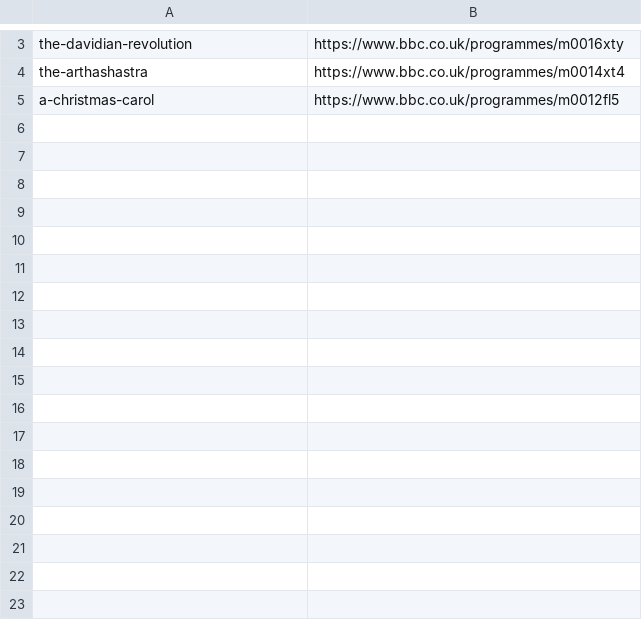
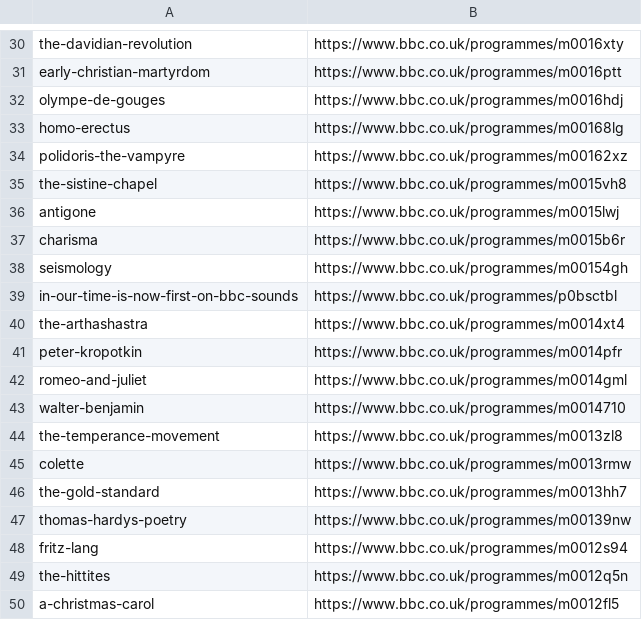
Before and after one commit to timd/braggscraper, a CSV file: pages.csv, drawn as a sheet; only a part is shown, gaps mark what is left out; the diff covers the shown part only; the diff names each change by its address in the sheet, - before the commit and + after, or states it on an @@ line.

```diff
--- a/pages.csv
+++ b/pages.csv
+row 31: early-christian-martyrdom | https://www.bbc.co.uk/programmes/m0016ptt
+row 32: olympe-de-gouges | https://www.bbc.co.uk/programmes/m0016hdj
+row 33: homo-erectus | https://www.bbc.co.uk/programmes/m00168lg
+row 34: polidoris-the-vampyre | https://www.bbc.co.uk/programmes/m00162xz
+row 35: the-sistine-chapel | https://www.bbc.co.uk/programmes/m0015vh8
+row 36: antigone | https://www.bbc.co.uk/programmes/m0015lwj
+row 37: charisma | https://www.bbc.co.uk/programmes/m0015b6r
+row 38: seismology | https://www.bbc.co.uk/programmes/m00154gh
+row 39: in-our-time-is-now-first-on-bbc-sounds | https://www.bbc.co.uk/programmes/p0bsctbl
+row 41: peter-kropotkin | https://www.bbc.co.uk/programmes/m0014pfr
+row 42: romeo-and-juliet | https://www.bbc.co.uk/programmes/m0014gml
+row 43: walter-benjamin | https://www.bbc.co.uk/programmes/m0014710
+row 44: the-temperance-movement | https://www.bbc.co.uk/programmes/m0013zl8
+row 45: colette | https://www.bbc.co.uk/programmes/m0013rmw
+row 46: the-gold-standard | https://www.bbc.co.uk/programmes/m0013hh7
+row 47: thomas-hardys-poetry | https://www.bbc.co.uk/programmes/m00139nw
+row 48: fritz-lang | https://www.bbc.co.uk/programmes/m0012s94
+row 49: the-hittites | https://www.bbc.co.uk/programmes/m0012q5n
```
Also changed, not shown: 27 added rows elsewhere in this file, 3 other files.
